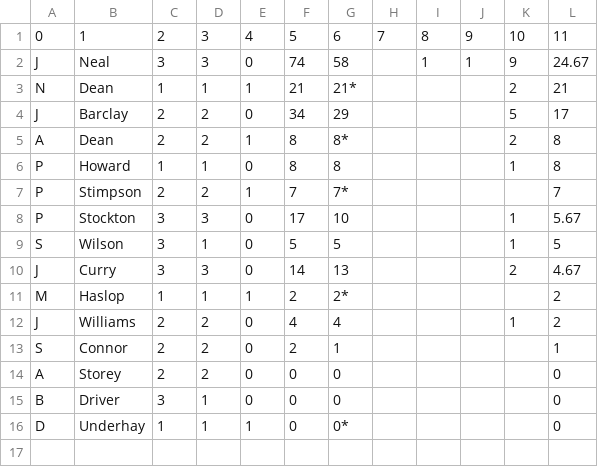
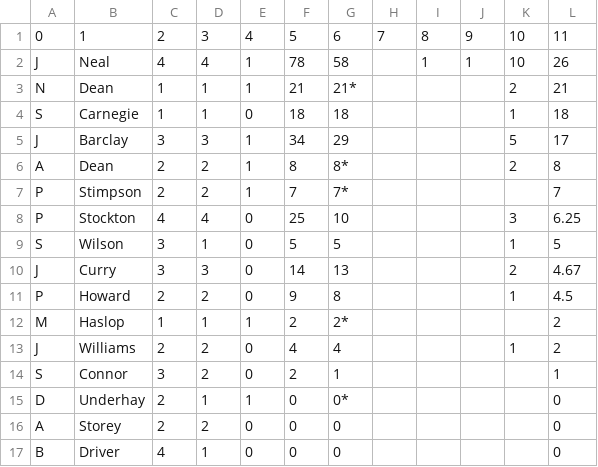
Before and after one commit to barhillcricket/bhcc, a CSV file: archive/2019/stats/1stBatting.csv, drawn as a sheet.

```diff
--- a/archive/2019/stats/1stBatting.csv
+++ b/archive/2019/stats/1stBatting.csv
@@ -1,16 +1,17 @@
 0,1,2,3,4,5,6,7,8,9,10,11
-J,Neal,3,3,0,74,58,,1,1,9,24.67
+J,Neal,4,4,1,78,58,,1,1,10,26
 N,Dean,1,1,1,21,21*,,,,2,21
-J,Barclay,2,2,0,34,29,,,,5,17
+S,Carnegie,1,1,0,18,18,,,,1,18
+J,Barclay,3,3,1,34,29,,,,5,17
 A,Dean,2,2,1,8,8*,,,,2,8
-P,Howard,1,1,0,8,8,,,,1,8
 P,Stimpson,2,2,1,7,7*,,,,,7
-P,Stockton,3,3,0,17,10,,,,1,5.67
+P,Stockton,4,4,0,25,10,,,,3,6.25
 S,Wilson,3,1,0,5,5,,,,1,5
 J,Curry,3,3,0,14,13,,,,2,4.67
+P,Howard,2,2,0,9,8,,,,1,4.5
 M,Haslop,1,1,1,2,2*,,,,,2
 J,Williams,2,2,0,4,4,,,,1,2
-S,Connor,2,2,0,2,1,,,,,1
+S,Connor,3,2,0,2,1,,,,,1
+D,Underhay,2,1,1,0,0*,,,,,0
 A,Storey,2,2,0,0,0,,,,,0
-B,Driver,3,1,0,0,0,,,,,0
-D,Underhay,1,1,1,0,0*,,,,,0
+B,Driver,4,1,0,0,0,,,,,0
```
Also changed, not shown: archive/2019/stats/1stBowling.csv, 2 other files.
